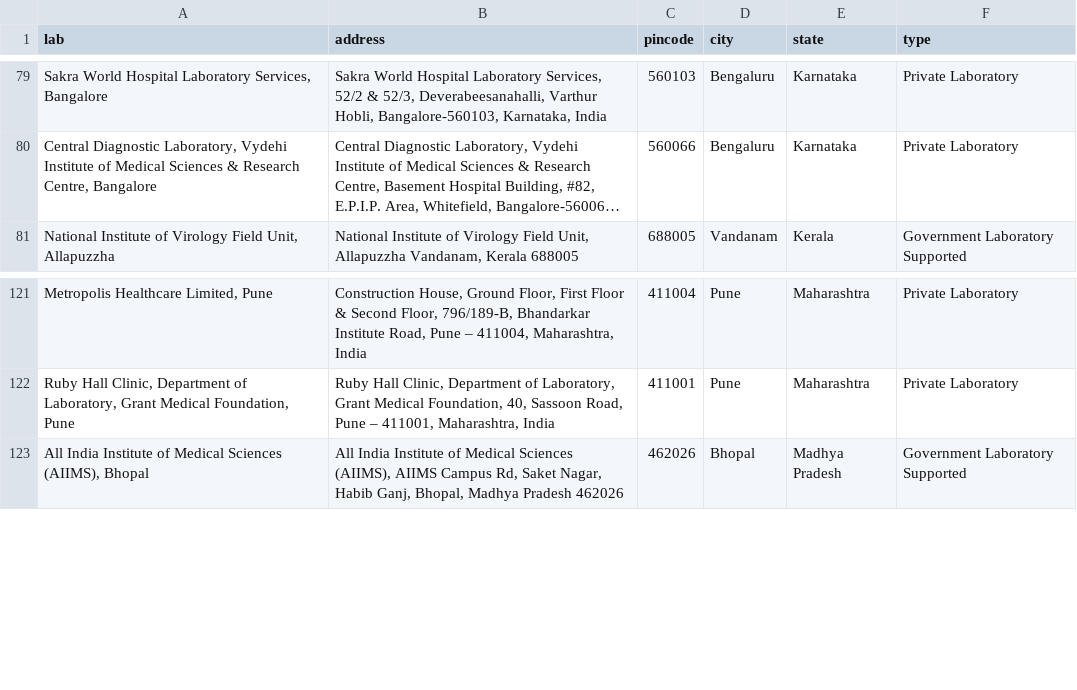
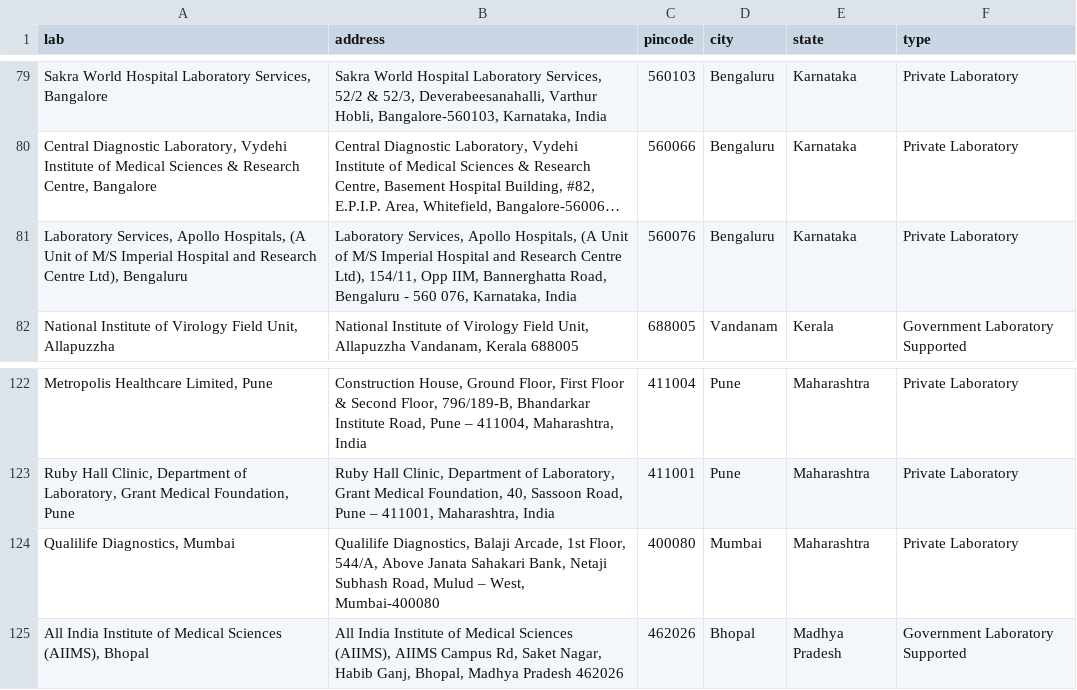
Before and after one commit to apurba-tukl/Exploratory-Data-Analysis-COVID-19, a CSV file: data/india/ICMRTestingLabs.csv, drawn as a sheet; only a part is shown, gaps mark what is left out; long unchanged cells end in …; the diff names each change by its address in the sheet, - before the commit and + after, or states it on an @@ line.

```diff
--- a/data/india/ICMRTestingLabs.csv
+++ b/data/india/ICMRTestingLabs.csv
+row 81: Laboratory Services, Apollo Hospitals, (A Unit of M/S Imperial Hospital and Research Centre Ltd), Bengaluru | Laboratory Services, Apollo Hospitals, (A Unit of M/S Imperial Hospital and Research Centre Ltd), 154/11, Opp IIM, Bannerghatta Road, Bengaluru - 560 076, Karnataka, India | 560076 | Bengaluru | Karnataka | Private Laboratory
+row 124: Qualilife Diagnostics, Mumbai | Qualilife Diagnostics, Balaji Arcade, 1st Floor, 544/A, Above Janata Sahakari Bank, Netaji Subhash Road, Mulud – West, Mumbai-400080 | 400080 | Mumbai | Maharashtra | Private Laboratory
```
Also changed, not shown: data/india/ICMRTestingDetails.csv, data/time_series_covid_19_confirmed.csv, 31 other files.
